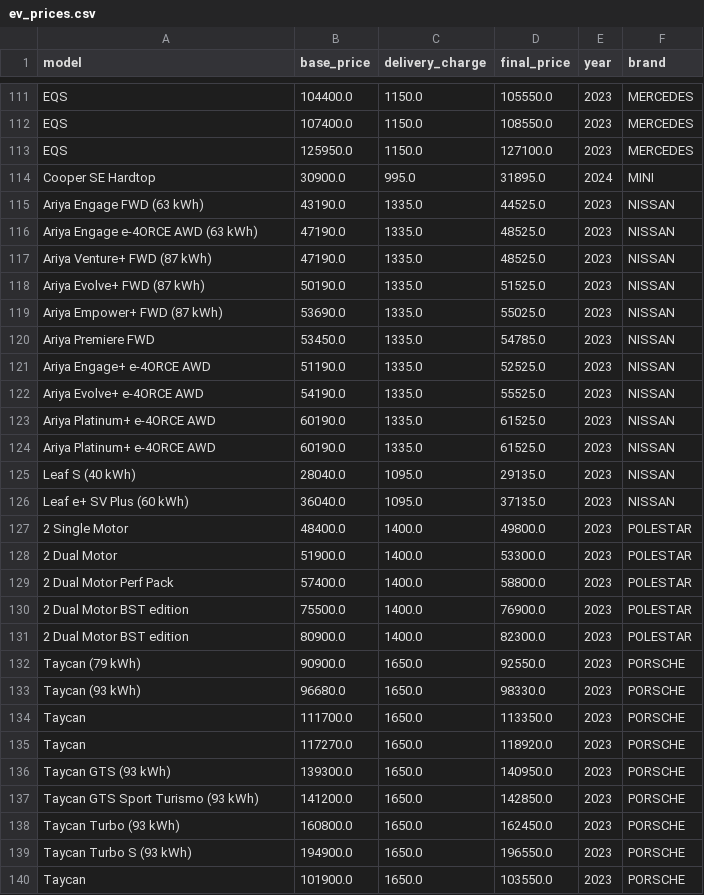
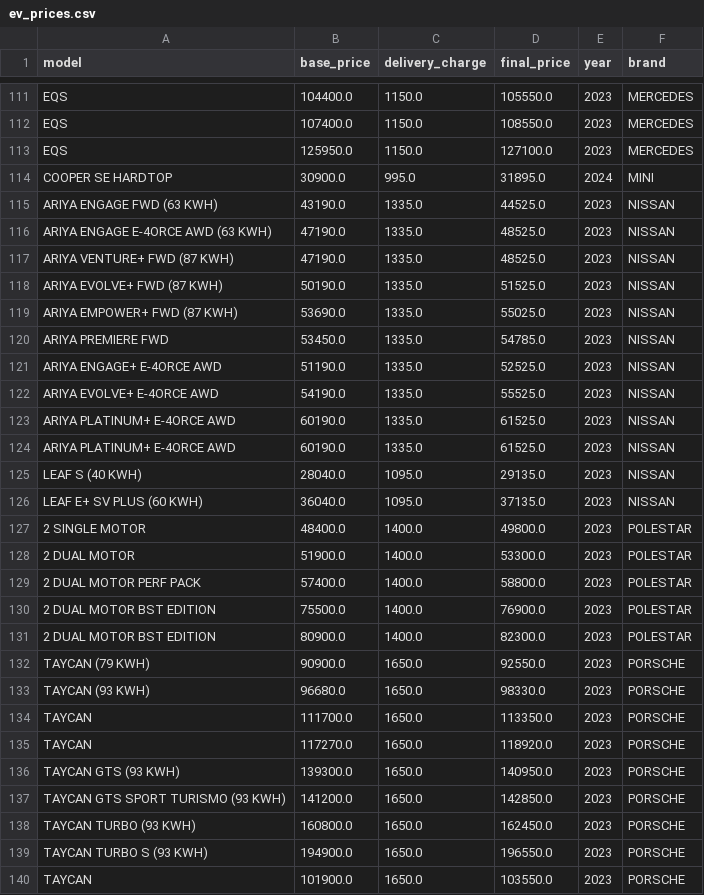
Before and after one commit to Estherkii/EV-Market-Dynamics, a CSV file: data/ev_prices.csv, drawn as a sheet; only a part is shown, gaps mark what is left out; the diff covers the shown part only.

```diff
--- a/data/ev_prices.csv
+++ b/data/ev_prices.csv
@@ -113,28 +113,28 @@ EQS,107400.0,1150.0,108550.0,2023,MERCEDES
 EQS,125950.0,1150.0,127100.0,2023,MERCEDES
-Cooper SE Hardtop,30900.0,995.0,31895.0,2024,MINI
-Ariya Engage FWD (63 kWh),43190.0,1335.0,44525.0,2023,NISSAN
-Ariya Engage e-4ORCE AWD (63 kWh),47190.0,1335.0,48525.0,2023,NISSAN
-Ariya Venture+ FWD (87 kWh),47190.0,1335.0,48525.0,2023,NISSAN
-Ariya Evolve+ FWD (87 kWh),50190.0,1335.0,51525.0,2023,NISSAN
-Ariya Empower+ FWD (87 kWh),53690.0,1335.0,55025.0,2023,NISSAN
-Ariya Premiere FWD,53450.0,1335.0,54785.0,2023,NISSAN
-Ariya Engage+ e-4ORCE AWD,51190.0,1335.0,52525.0,2023,NISSAN
-Ariya Evolve+ e-4ORCE AWD,54190.0,1335.0,55525.0,2023,NISSAN
-Ariya Platinum+ e-4ORCE AWD,60190.0,1335.0,61525.0,2023,NISSAN
-Ariya Platinum+ e-4ORCE AWD,60190.0,1335.0,61525.0,2023,NISSAN
-Leaf S (40 kWh),28040.0,1095.0,29135.0,2023,NISSAN
-Leaf e+ SV Plus (60 kWh),36040.0,1095.0,37135.0,2023,NISSAN
-2 Single Motor,48400.0,1400.0,49800.0,2023,POLESTAR
-2 Dual Motor,51900.0,1400.0,53300.0,2023,POLESTAR
-2 Dual Motor Perf Pack,57400.0,1400.0,58800.0,2023,POLESTAR
-2 Dual Motor BST edition,75500.0,1400.0,76900.0,2023,POLESTAR
-2 Dual Motor BST edition,80900.0,1400.0,82300.0,2023,POLESTAR
-Taycan (79 kWh),90900.0,1650.0,92550.0,2023,PORSCHE
-Taycan (93 kWh),96680.0,1650.0,98330.0,2023,PORSCHE
-Taycan,111700.0,1650.0,113350.0,2023,PORSCHE
-Taycan,117270.0,1650.0,118920.0,2023,PORSCHE
-Taycan GTS (93 kWh),139300.0,1650.0,140950.0,2023,PORSCHE
-Taycan GTS Sport Turismo (93 kWh),141200.0,1650.0,142850.0,2023,PORSCHE
-Taycan Turbo (93 kWh),160800.0,1650.0,162450.0,2023,PORSCHE
-Taycan Turbo S (93 kWh),194900.0,1650.0,196550.0,2023,PORSCHE
-Taycan,101900.0,1650.0,103550.0,2023,PORSCHE
+COOPER SE HARDTOP,30900.0,995.0,31895.0,2024,MINI
+ARIYA ENGAGE FWD (63 KWH),43190.0,1335.0,44525.0,2023,NISSAN
+ARIYA ENGAGE E-4ORCE AWD (63 KWH),47190.0,1335.0,48525.0,2023,NISSAN
+ARIYA VENTURE+ FWD (87 KWH),47190.0,1335.0,48525.0,2023,NISSAN
+ARIYA EVOLVE+ FWD (87 KWH),50190.0,1335.0,51525.0,2023,NISSAN
+ARIYA EMPOWER+ FWD (87 KWH),53690.0,1335.0,55025.0,2023,NISSAN
+ARIYA PREMIERE FWD,53450.0,1335.0,54785.0,2023,NISSAN
+ARIYA ENGAGE+ E-4ORCE AWD,51190.0,1335.0,52525.0,2023,NISSAN
+ARIYA EVOLVE+ E-4ORCE AWD,54190.0,1335.0,55525.0,2023,NISSAN
+ARIYA PLATINUM+ E-4ORCE AWD,60190.0,1335.0,61525.0,2023,NISSAN
+ARIYA PLATINUM+ E-4ORCE AWD,60190.0,1335.0,61525.0,2023,NISSAN
+LEAF S (40 KWH),28040.0,1095.0,29135.0,2023,NISSAN
+LEAF E+ SV PLUS (60 KWH),36040.0,1095.0,37135.0,2023,NISSAN
+2 SINGLE MOTOR,48400.0,1400.0,49800.0,2023,POLESTAR
+2 DUAL MOTOR,51900.0,1400.0,53300.0,2023,POLESTAR
+2 DUAL MOTOR PERF PACK,57400.0,1400.0,58800.0,2023,POLESTAR
+2 DUAL MOTOR BST EDITION,75500.0,1400.0,76900.0,2023,POLESTAR
+2 DUAL MOTOR BST EDITION,80900.0,1400.0,82300.0,2023,POLESTAR
+TAYCAN (79 KWH),90900.0,1650.0,92550.0,2023,PORSCHE
+TAYCAN (93 KWH),96680.0,1650.0,98330.0,2023,PORSCHE
+TAYCAN,111700.0,1650.0,113350.0,2023,PORSCHE
+TAYCAN,117270.0,1650.0,118920.0,2023,PORSCHE
+TAYCAN GTS (93 KWH),139300.0,1650.0,140950.0,2023,PORSCHE
+TAYCAN GTS SPORT TURISMO (93 KWH),141200.0,1650.0,142850.0,2023,PORSCHE
+TAYCAN TURBO (93 KWH),160800.0,1650.0,162450.0,2023,PORSCHE
+TAYCAN TURBO S (93 KWH),194900.0,1650.0,196550.0,2023,PORSCHE
+TAYCAN,101900.0,1650.0,103550.0,2023,PORSCHE
```
Also changed, not shown: 158 edited cells elsewhere in this file, data/scraping/ev-database_prices22_scraping.csv, 3 other files.
